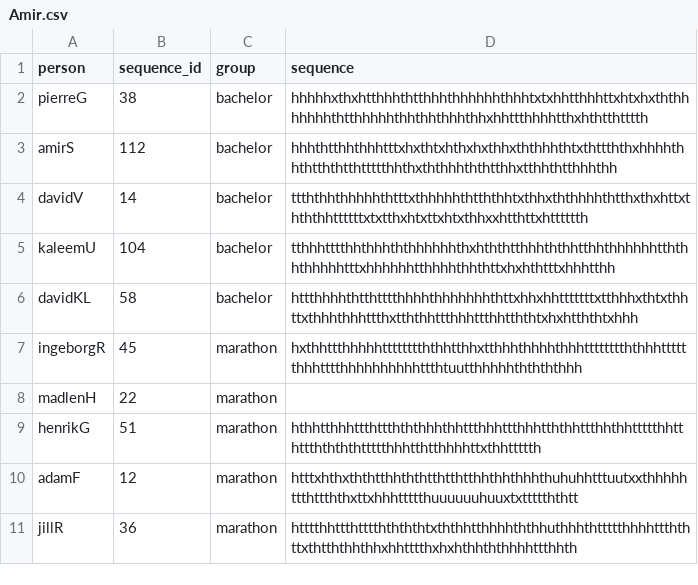
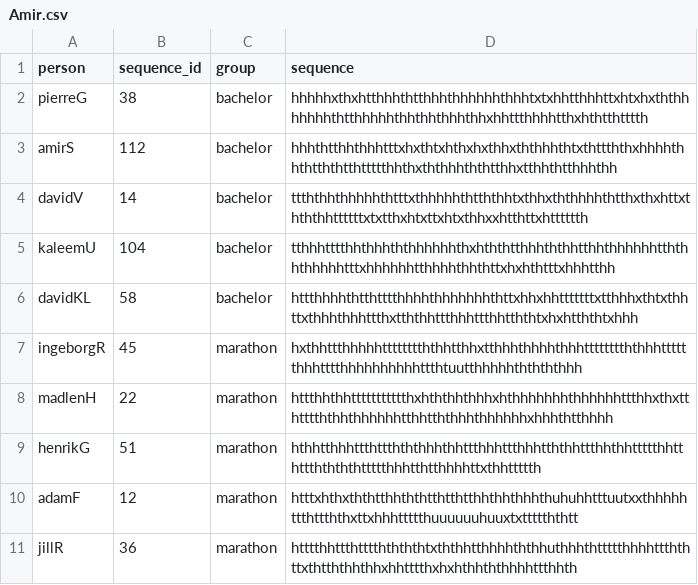
Before and after one commit to AmirSahrani/Thesis, a CSV file: Amir.csv, drawn as a sheet.

Commit message:
Added madlen data

```diff
--- a/Amir.csv
+++ b/Amir.csv
@@ -7,3 +7,3 @@ davidKL,58,bachelor,httthhhhthtthtttthhhhthhhhhhhthttxhhxhhtttttttxtthhhxthtxthh
 ingeborgR,45,marathon,hxthhttthhhhhtttttttththhtthhxtthhhthhhhthhhtttttttththhhtttttthhhtttthhhhhhhhhhttthtuutthhhhhththththhh
-madlenH,22,marathon,
+madlenH,22,marathon,httthhthhttttttttttthxhththhthhhxhthhhhhhhthhhhhhttthhxthxtthtttththhthhhhhhtthhtththhhthhhhhhxhhhthtthhhh
 henrikG,51,marathon,hthhtthhhttthttthththhhthhttthhhttthhhtththhttthhthhttttthhtthttththththttttthhhtthtthhhhttxthhttttth
```
